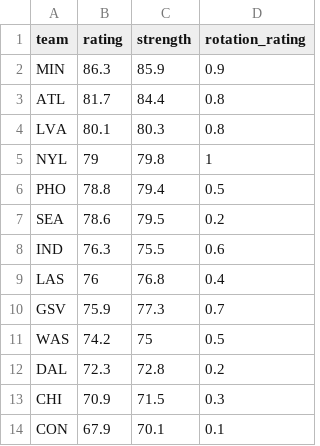
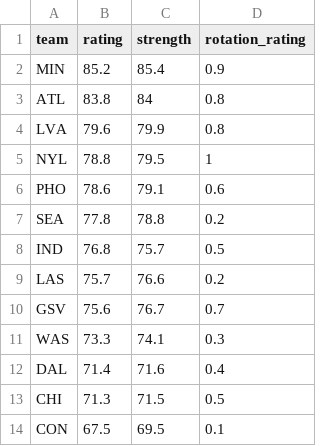
Before and after one commit to joshmartinecon/wnba-ratings, a CSV file: WNBA_Team_Ratings.csv, drawn as a sheet.

```diff
--- a/WNBA_Team_Ratings.csv
+++ b/WNBA_Team_Ratings.csv
@@ -1,14 +1,14 @@
 "team","rating","strength","rotation_rating"
-"MIN",86.3,85.9,0.9
-"ATL",81.7,84.4,0.8
-"LVA",80.1,80.3,0.8
-"NYL",79,79.8,1
-"PHO",78.8,79.4,0.5
-"SEA",78.6,79.5,0.2
-"IND",76.3,75.5,0.6
-"LAS",76,76.8,0.4
-"GSV",75.9,77.3,0.7
-"WAS",74.2,75,0.5
-"DAL",72.3,72.8,0.2
-"CHI",70.9,71.5,0.3
-"CON",67.9,70.1,0.1
+"MIN",85.2,85.4,0.9
+"ATL",83.8,84,0.8
+"LVA",79.6,79.9,0.8
+"NYL",78.8,79.5,1
+"PHO",78.6,79.1,0.6
+"SEA",77.8,78.8,0.2
+"IND",76.8,75.7,0.5
+"LAS",75.7,76.6,0.2
+"GSV",75.6,76.7,0.7
+"WAS",73.3,74.1,0.3
+"DAL",71.4,71.6,0.4
+"CHI",71.3,71.5,0.5
+"CON",67.5,69.5,0.1
```
Also changed, not shown: WNBA_Ratings_and_Rotations.csv, game links.csv, 4 other files.
